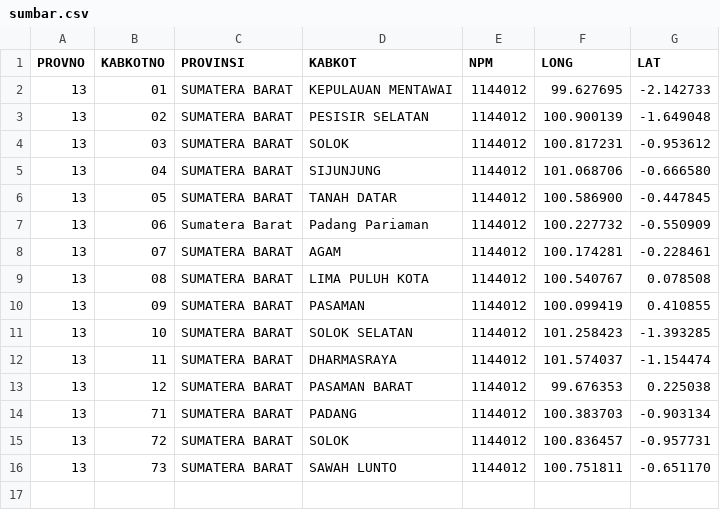
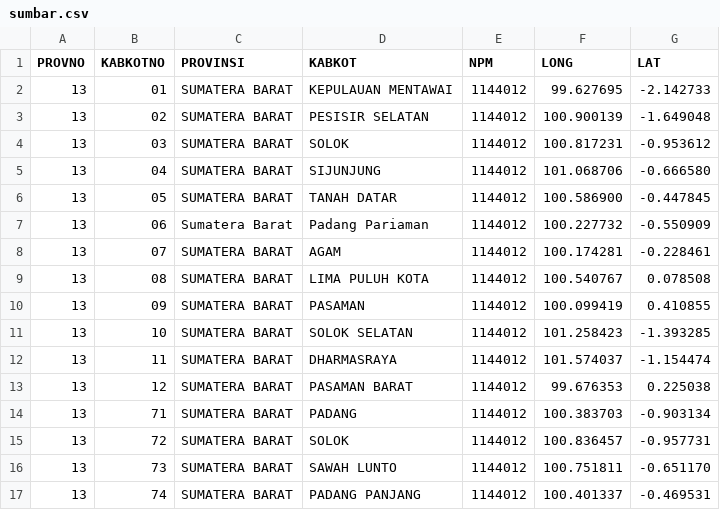
Before and after one commit to peuyeum/peuyeum, a CSV file: docs/sumbar.csv, drawn as a sheet; the diff names each change by its address in the sheet, - before the commit and + after, or states it on an @@ line.

Commit message:
13,74,SUMATERA BARAT,PADANG PANJANG

```diff
--- a/docs/sumbar.csv
+++ b/docs/sumbar.csv
+row 17: 13 | 74 | SUMATERA BARAT | PADANG PANJANG | 1144012 | 100.401337 | -0.469531
```
Also changed, not shown: 1 other file.
